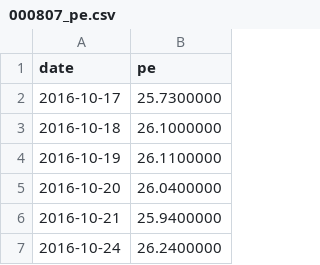
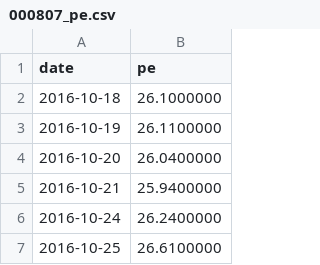
Before and after one commit to tang1273880952-dotcom/bond-timing, a CSV file: data/industry_cache/000807_pe.csv, drawn as a sheet; only a part is shown; the shorter side is filled out with more unchanged rows; the diff names each change by its address in the sheet, - before the commit and + after, or states it on an @@ line.

```diff
--- a/data/industry_cache/000807_pe.csv
+++ b/data/industry_cache/000807_pe.csv
-row 2: 2016-10-17 | 25.7300000
```
Also changed, not shown: data/industry_cache/399971_pe.csv, data/industry_cache/399989_pe.csv, 3 other files.
